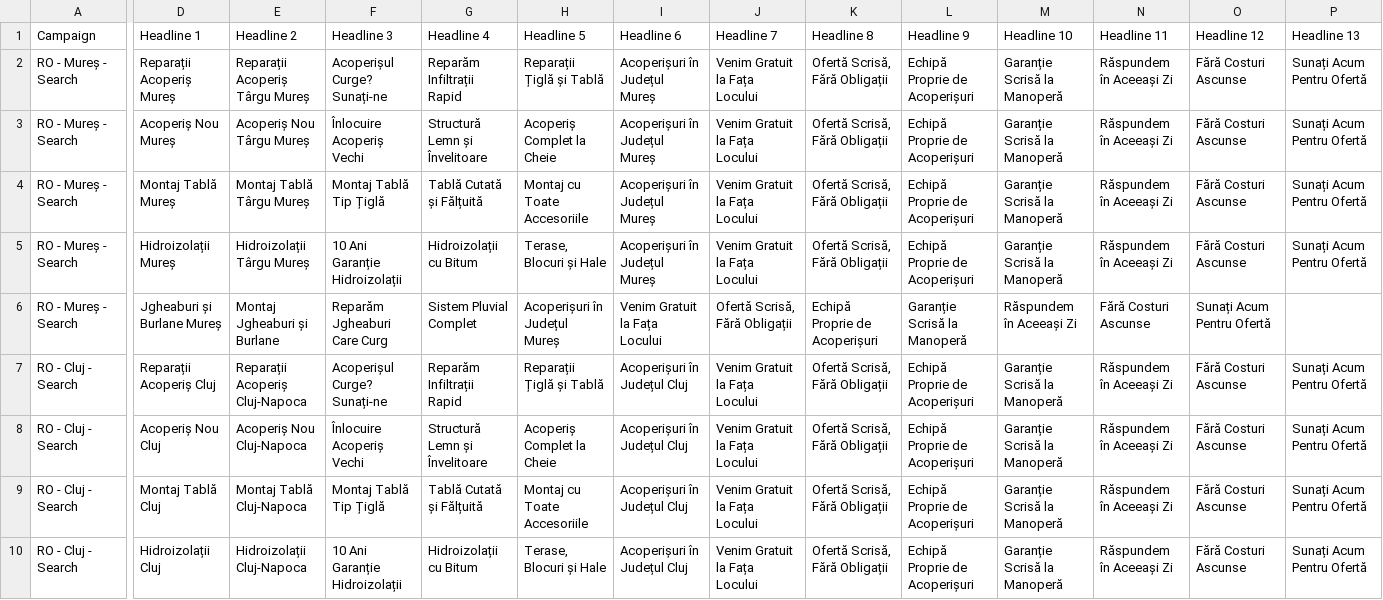
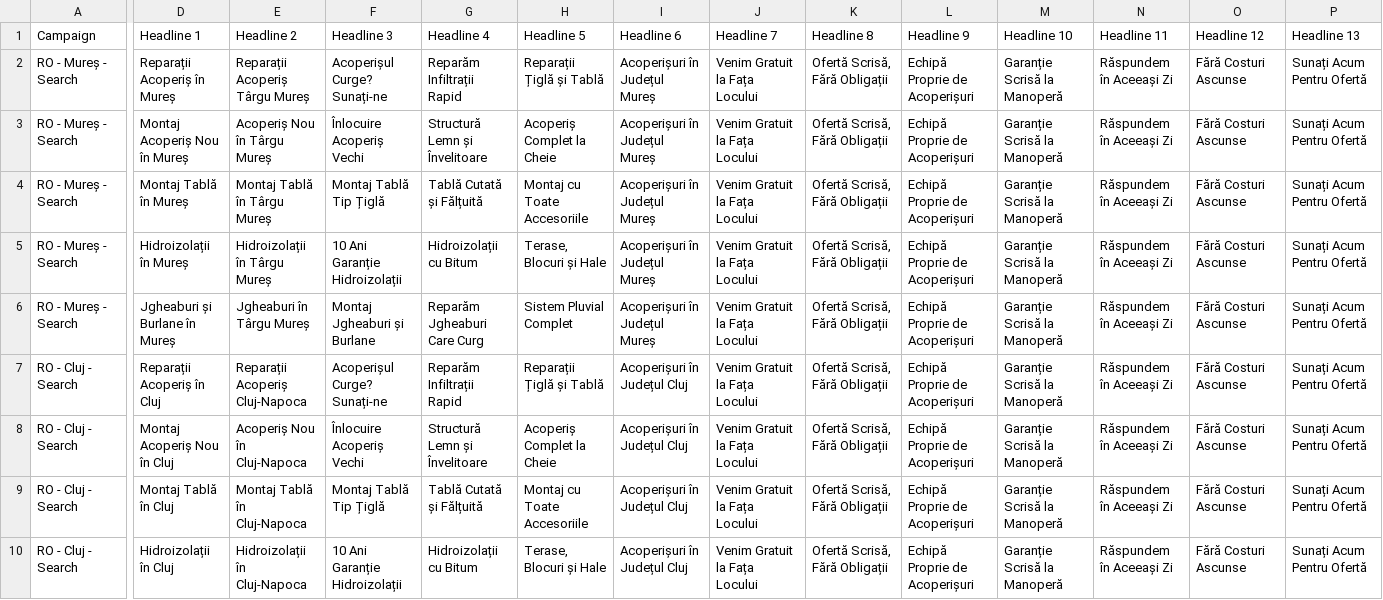
Before and after one commit to rupmst-ai/Hidro-acoperis.ro, a CSV file: ads/csv/6-anunturi.csv, drawn as a sheet; only a part is shown, gaps mark what is left out; the diff covers the shown part only; the diff names each change by its address in the sheet, - before the commit and + after, or states it on an @@ line.

```diff
--- a/ads/csv/6-anunturi.csv
+++ b/ads/csv/6-anunturi.csv
-D2 (Headline 1): Reparații Acoperiș Mureș
+D2 (Headline 1): Reparații Acoperiș în Mureș
-D3 (Headline 1): Acoperiș Nou Mureș
+D3 (Headline 1): Montaj Acoperiș Nou în Mureș
-E3 (Headline 2): Acoperiș Nou Târgu Mureș
+E3 (Headline 2): Acoperiș Nou în Târgu Mureș
-D4 (Headline 1): Montaj Tablă Mureș
+D4 (Headline 1): Montaj Tablă în Mureș
-E4 (Headline 2): Montaj Tablă Târgu Mureș
+E4 (Headline 2): Montaj Tablă în Târgu Mureș
-D5 (Headline 1): Hidroizolații Mureș
+D5 (Headline 1): Hidroizolații în Mureș
-E5 (Headline 2): Hidroizolații Târgu Mureș
+E5 (Headline 2): Hidroizolații în Târgu Mureș
-D6 (Headline 1): Jgheaburi și Burlane Mureș
+D6 (Headline 1): Jgheaburi și Burlane în Mureș
-E6 (Headline 2): Montaj Jgheaburi și Burlane
+E6 (Headline 2): Jgheaburi în Târgu Mureș
-F6 (Headline 3): Reparăm Jgheaburi Care Curg
+F6 (Headline 3): Montaj Jgheaburi și Burlane
-G6 (Headline 4): Sistem Pluvial Complet
+G6 (Headline 4): Reparăm Jgheaburi Care Curg
-H6 (Headline 5): Acoperișuri în Județul Mureș
+H6 (Headline 5): Sistem Pluvial Complet
-I6 (Headline 6): Venim Gratuit la Fața Locului
+I6 (Headline 6): Acoperișuri în Județul Mureș
-J6 (Headline 7): Ofertă Scrisă, Fără Obligații
+J6 (Headline 7): Venim Gratuit la Fața Locului
-K6 (Headline 8): Echipă Proprie de Acoperișuri
+K6 (Headline 8): Ofertă Scrisă, Fără Obligații
-L6 (Headline 9): Garanție Scrisă la Manoperă
+L6 (Headline 9): Echipă Proprie de Acoperișuri
-M6 (Headline 10): Răspundem în Aceeași Zi
+M6 (Headline 10): Garanție Scrisă la Manoperă
-N6 (Headline 11): Fără Costuri Ascunse
+N6 (Headline 11): Răspundem în Aceeași Zi
-O6 (Headline 12): Sunați Acum Pentru Ofertă
+O6 (Headline 12): Fără Costuri Ascunse
-P6 (Headline 13): (empty)
+P6 (Headline 13): Sunați Acum Pentru Ofertă
-D7 (Headline 1): Reparații Acoperiș Cluj
+D7 (Headline 1): Reparații Acoperiș în Cluj
-D8 (Headline 1): Acoperiș Nou Cluj
+D8 (Headline 1): Montaj Acoperiș Nou în Cluj
-E8 (Headline 2): Acoperiș Nou Cluj-Napoca
+E8 (Headline 2): Acoperiș Nou în Cluj-Napoca
-D9 (Headline 1): Montaj Tablă Cluj
+D9 (Headline 1): Montaj Tablă în Cluj
-E9 (Headline 2): Montaj Tablă Cluj-Napoca
+E9 (Headline 2): Montaj Tablă în Cluj-Napoca
-D10 (Headline 1): Hidroizolații Cluj
+D10 (Headline 1): Hidroizolații în Cluj
-E10 (Headline 2): Hidroizolații Cluj-Napoca
+E10 (Headline 2): Hidroizolații în Cluj-Napoca
```
Also changed, not shown: 18 edited cells elsewhere in this file, 1 other file.
